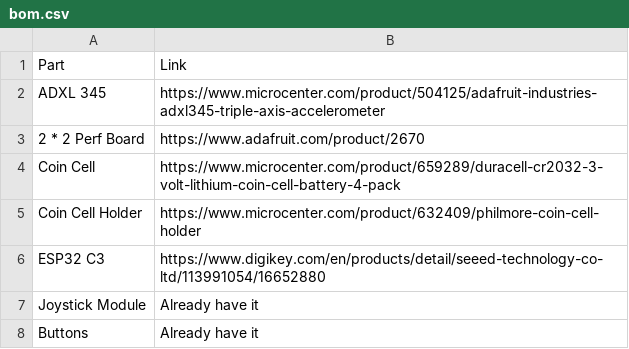
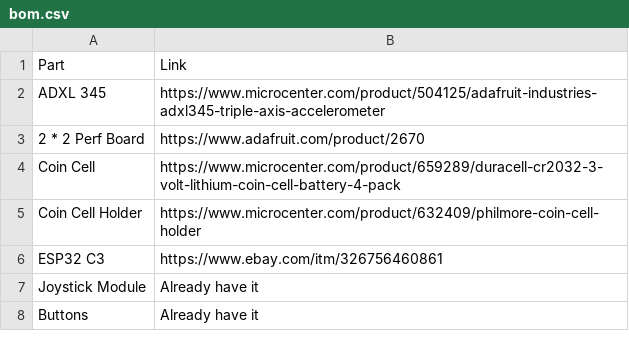
Before and after one commit to shreeyuvan2020/GloveMouse, a CSV file: bom.csv, drawn as a sheet.

Commit message:
Modify bom.csv with updated ESP32 C3 link
Updated the link for ESP32 C3 and removed extra blank lines.

```diff
--- a/bom.csv
+++ b/bom.csv
@@ -5,3 +5,3 @@ Coin Cell, https://www.microcenter.com/product/659289/duracell-cr2032-3-volt-lit
 Coin Cell Holder,https://www.microcenter.com/product/632409/philmore-coin-cell-holder
-ESP32 C3, https://www.digikey.com/en/products/detail/seeed-technology-co-ltd/113991054/16652880
+ESP32 C3, https://www.ebay.com/itm/326756460861
 Joystick Module, Already have it
```
